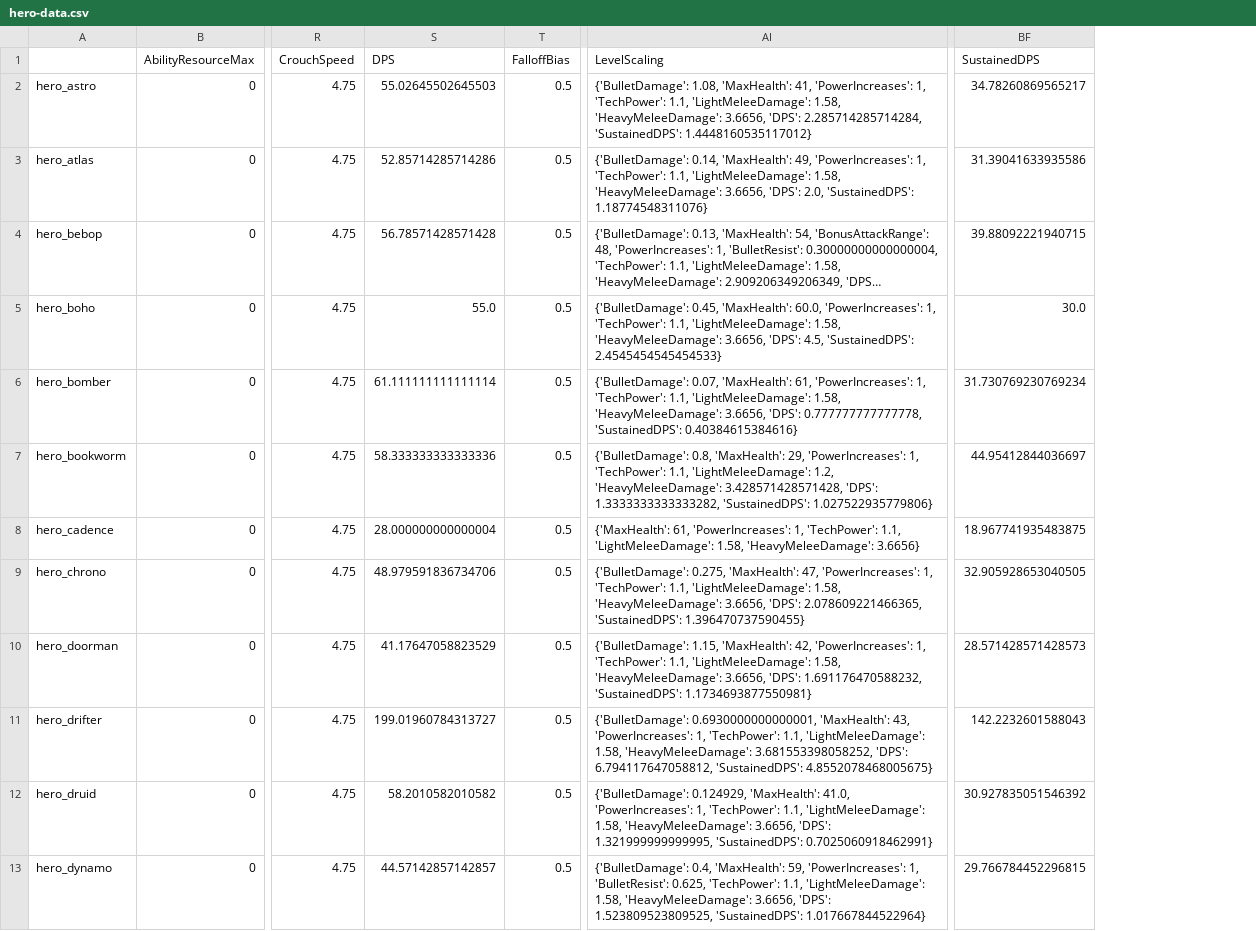
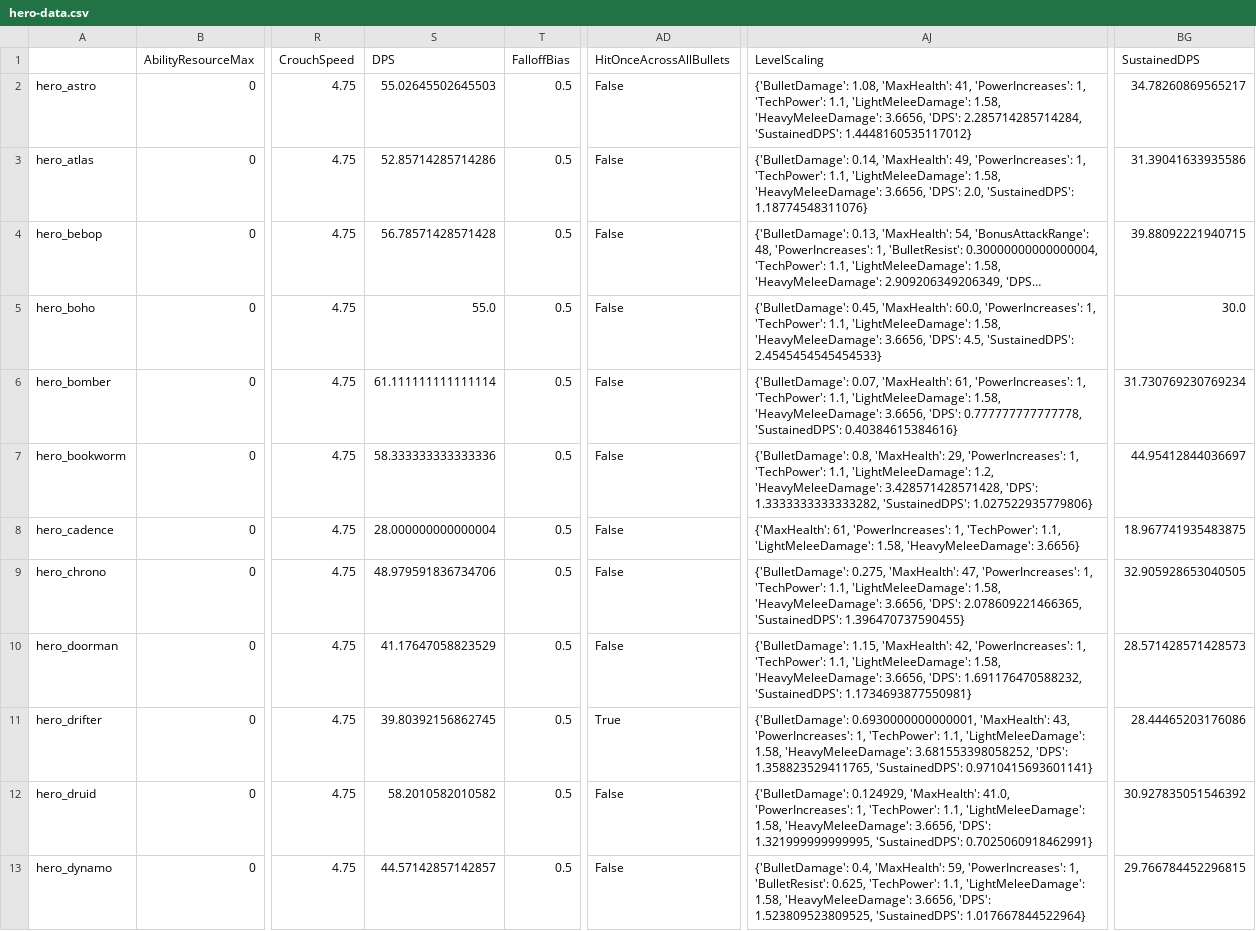
Before and after one commit to deadlock-wiki/deadlock-data, a CSV file: data/csv/hero-data.csv, drawn as a sheet; only a part is shown, gaps mark what is left out; long unchanged cells end in …; addresses are those after the commit; the diff names each change by its address in the sheet, - before the commit and + after, or states it on an @@ line.

```diff
--- a/data/csv/hero-data.csv
+++ b/data/csv/hero-data.csv
+column AD (HitOnceAcrossAllBullets), rows 2-13: False | False | False | False | False | False | False | False | False | True | False | False
-S11 (DPS): 199.01960784313727
+S11 (DPS): 39.80392156862745
-AJ11 (LevelScaling): …3.681553398058252, 'DPS': 6.794117647058812, 'SustainedDPS': 4.8552078468005675}
+AJ11 (LevelScaling): …3.681553398058252, 'DPS': 1.358823529411765, 'SustainedDPS': 0.9710415693601141}
-BG11 (SustainedDPS): 142.2232601588043
+BG11 (SustainedDPS): 28.44465203176086
```
Also changed, not shown: 2 other files.
